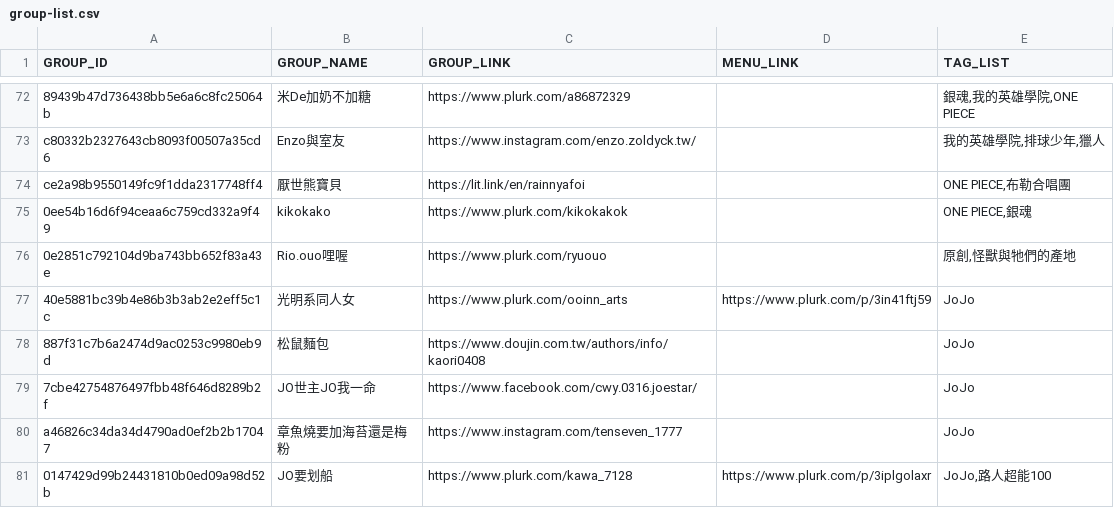
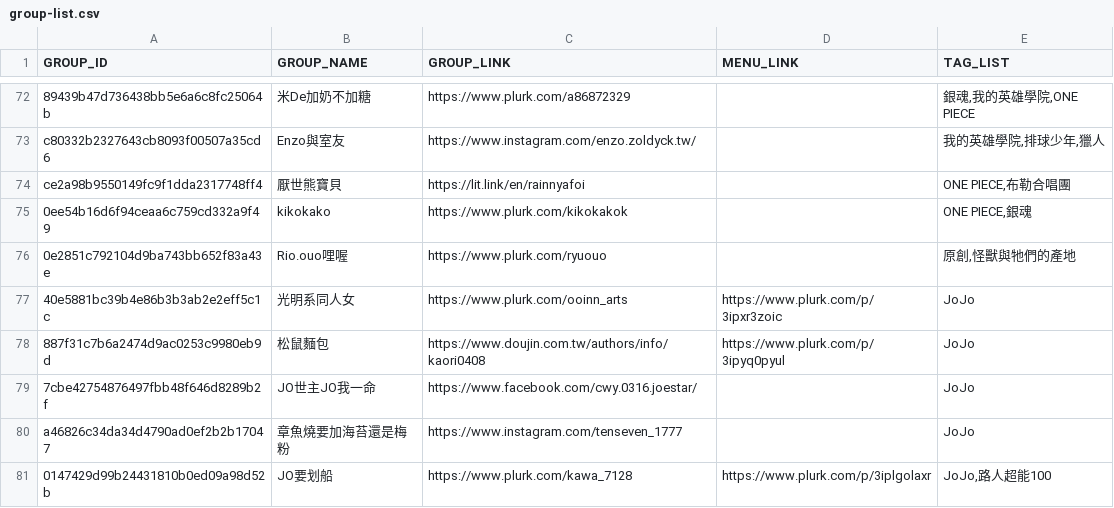
Before and after one commit to nh60211as/DoujinMapMarker, a CSV file: data/IF7/group-list.csv, drawn as a sheet; only a part is shown, gaps mark what is left out; the diff covers the shown part only.

Commit message:
feat: update group data

```diff
--- a/data/IF7/group-list.csv
+++ b/data/IF7/group-list.csv
@@ -76,4 +76,4 @@ ce2a98b9550149fc9f1dda2317748ff4,厭世熊寶貝,https://lit.link/en/rainnyafoi,
 0e2851c792104d9ba743bb652f83a43e,Rio.ouo哩喔,https://www.plurk.com/ryuouo,,"原創,怪獸與牠們的產地"
-40e5881bc39b4e86b3b3ab2e2eff5c1c,光明系同人女,https://www.plurk.com/ooinn_arts,https://www.plurk.com/p/3in41ftj59,JoJo
-887f31c7b6a2474d9ac0253c9980eb9d,松鼠麵包,https://www.doujin.com.tw/authors/info/kaori0408,,JoJo
+40e5881bc39b4e86b3b3ab2e2eff5c1c,光明系同人女,https://www.plurk.com/ooinn_arts,https://www.plurk.com/p/3ipxr3zoic,JoJo
+887f31c7b6a2474d9ac0253c9980eb9d,松鼠麵包,https://www.doujin.com.tw/authors/info/kaori0408,https://www.plurk.com/p/3ipyq0pyul,JoJo
 7cbe42754876497fbb48f646d8289b2f,JO世主JO我一命,https://www.facebook.com/cwy.0316.joestar/,,JoJo
```
Also changed, not shown: 17 edited cells elsewhere in this file, 1 other file.
